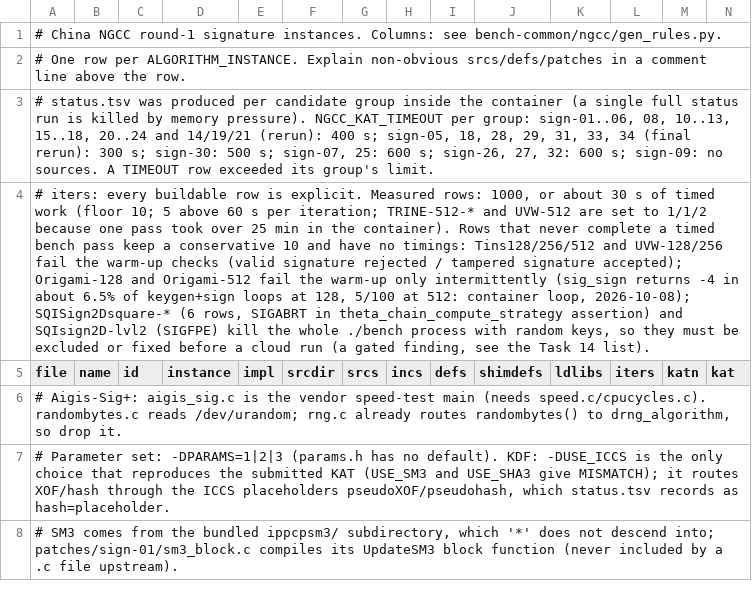
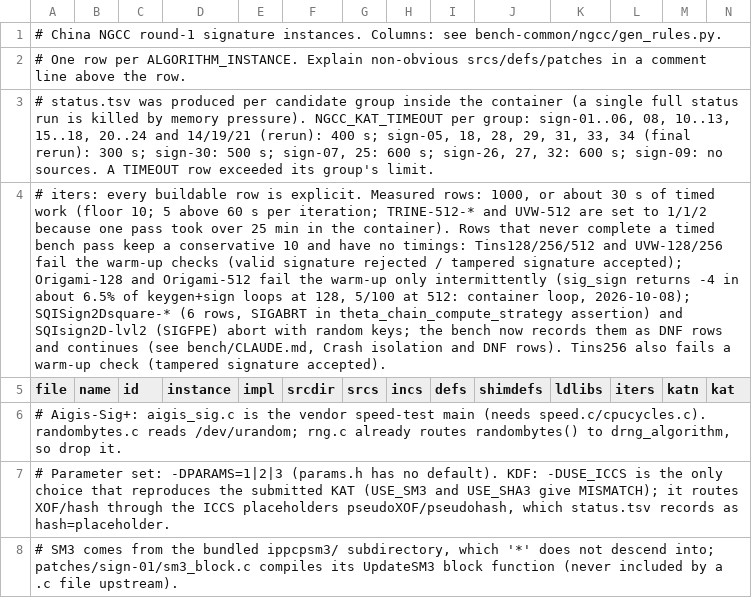
Before and after one commit to PQShield/nist-sigs-zoo, a TSV file: bench/schemes/ngcc/params.tsv, drawn as a sheet; only a part is shown; the diff names each change by its address in the sheet, - before the commit and + after, or states it on an @@ line.

```diff
--- a/bench/schemes/ngcc/params.tsv
+++ b/bench/schemes/ngcc/params.tsv
-A4 (file): …SQIsign2D-lvl2 (SIGFPE) kill the whole ./bench process with random keys, so they must be excluded or fixed before a cloud run (a gated finding, see the Task 14 list).
+A4 (file): …SQIsign2D-lvl2 (SIGFPE) abort with random keys; the bench now records them as DNF rows and continues (see bench/CLAUDE.md, Crash isolation and DNF rows). Tins256 also fails a warm-up check (tampered signature accepted).
```
Also changed, not shown: 1 other file.
